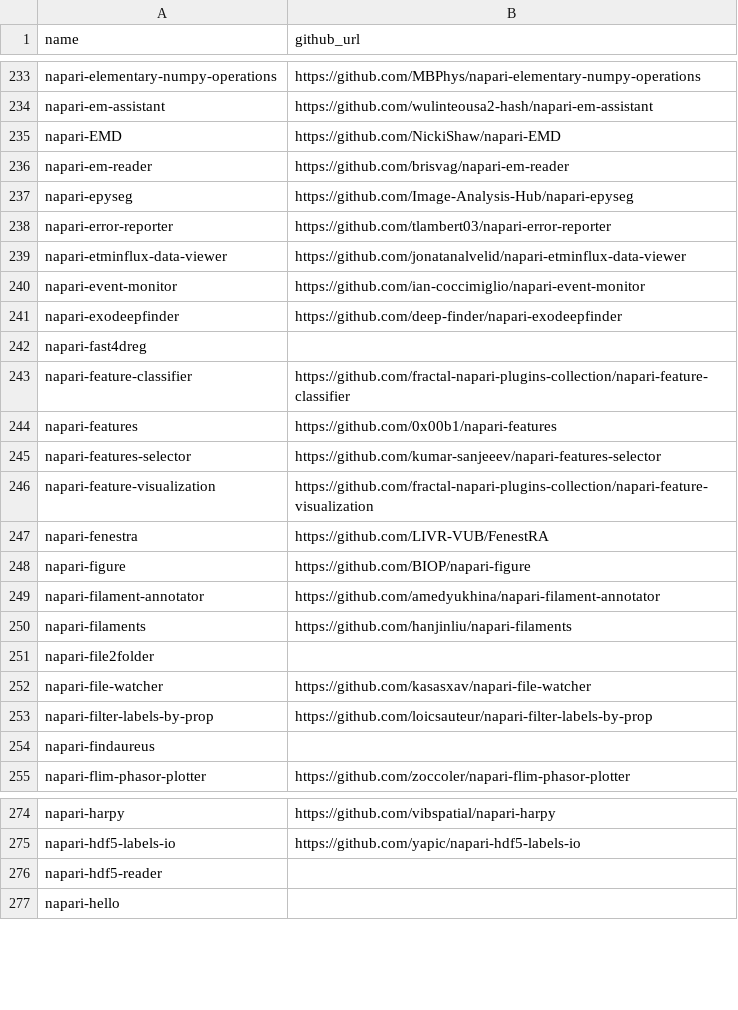
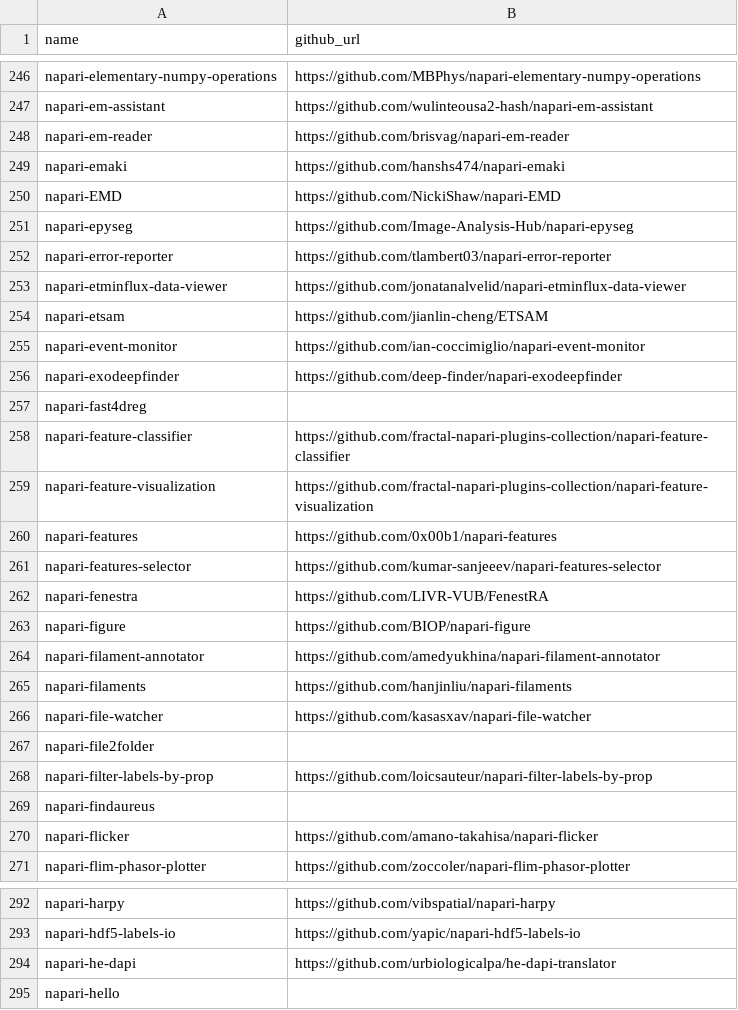
Before and after one commit to TimMonko/nps, a CSV file: data/github_repos.csv, drawn as a sheet; only a part is shown, gaps mark what is left out; the diff covers the shown part only.

```diff
--- a/data/github_repos.csv
+++ b/data/github_repos.csv
@@ -234,4 +247,5 @@ napari-elementary-numpy-operations,https://github.com/MBPhys/napari-elementary-n
 napari-em-assistant,https://github.com/wulinteousa2-hash/napari-em-assistant
+napari-em-reader,https://github.com/brisvag/napari-em-reader
+napari-emaki,https://github.com/hanshs474/napari-emaki
 napari-EMD,https://github.com/NickiShaw/napari-EMD
-napari-em-reader,https://github.com/brisvag/napari-em-reader
 napari-epyseg,https://github.com/Image-Analysis-Hub/napari-epyseg
@@ -239,2 +253,3 @@ napari-error-reporter,https://github.com/tlambert03/napari-error-reporter
 napari-etminflux-data-viewer,https://github.com/jonatanalvelid/napari-etminflux-data-viewer
+napari-etsam,https://github.com/jianlin-cheng/ETSAM
 napari-event-monitor,https://github.com/ian-coccimiglio/napari-event-monitor
@@ -243,5 +258,5 @@ napari-fast4dreg,
 napari-feature-classifier,https://github.com/fractal-napari-plugins-collection/napari-feature-classifier
+napari-feature-visualization,https://github.com/fractal-napari-plugins-collection/napari-feature-visualization
 napari-features,https://github.com/0x00b1/napari-features
 napari-features-selector,https://github.com/kumar-sanjeeev/napari-features-selector
-napari-feature-visualization,https://github.com/fractal-napari-plugins-collection/napari-feature-visualization
 napari-fenestra,https://github.com/LIVR-VUB/FenestRA
@@ -250,6 +265,7 @@ napari-filament-annotator,https://github.com/amedyukhina/napari-filament-annotat
 napari-filaments,https://github.com/hanjinliu/napari-filaments
+napari-file-watcher,https://github.com/kasasxav/napari-file-watcher
 napari-file2folder,
-napari-file-watcher,https://github.com/kasasxav/napari-file-watcher
 napari-filter-labels-by-prop,https://github.com/loicsauteur/napari-filter-labels-by-prop
 napari-findaureus,
+napari-flicker,https://github.com/amano-takahisa/napari-flicker
 napari-flim-phasor-plotter,https://github.com/zoccoler/napari-flim-phasor-plotter
@@ -275,3 +293,3 @@ napari-harpy,https://github.com/vibspatial/napari-harpy
 napari-hdf5-labels-io,https://github.com/yapic/napari-hdf5-labels-io
-napari-hdf5-reader,
+napari-he-dapi,https://github.com/urbiologicalpa/he-dapi-translator
 napari-hello,
```
Also changed, not shown: 48 added rows, 1 removed row, 25 moved rows and 3 edited cells elsewhere in this file, data/metrics/cumulative_plugin_dev_ratio.csv, data/plugin_contributors.csv, 41 other files.
